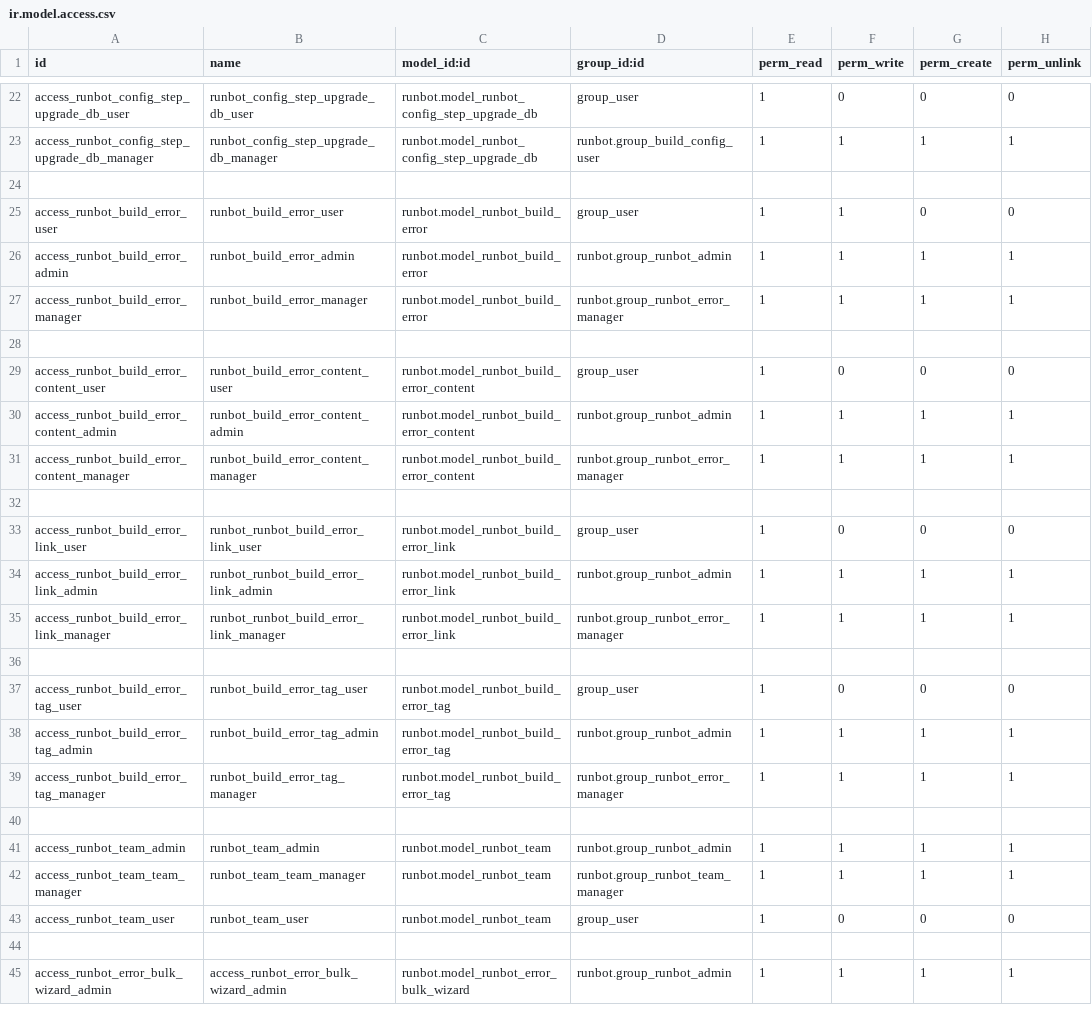
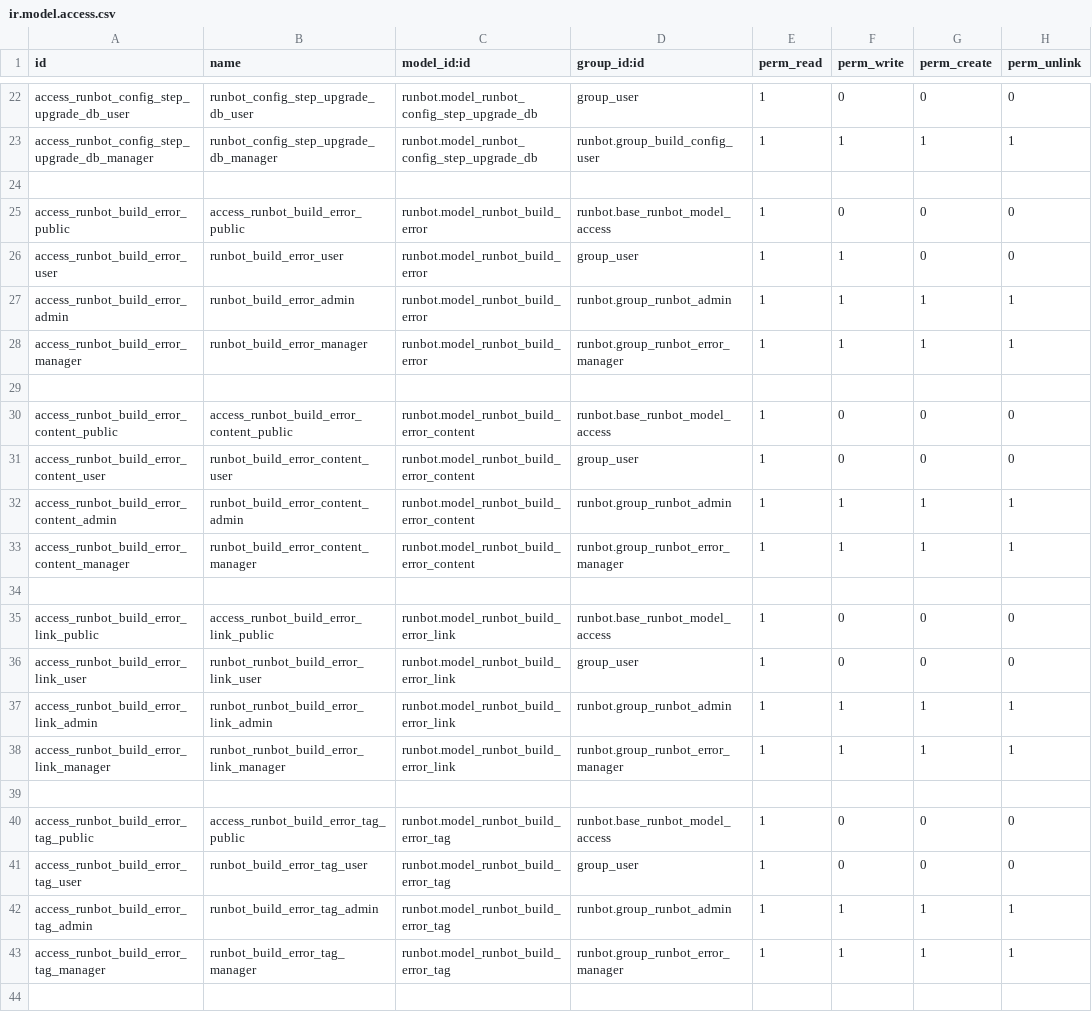
Before and after one commit to odoo/runbot, a CSV file: runbot/security/ir.model.access.csv, drawn as a sheet; only a part is shown, gaps mark what is left out; the shorter side is filled out with more unchanged rows; the diff names each change by its address in the sheet, - before the commit and + after, or states it on an @@ line.

Commit message:
[IMP] runbot: add an error details page
This commit adds a frontend page for build errors, at
/runbot/error/<id>, styled like the batch and build pages.

It shows the error status, assignment, test tags, related PRs, when it
was first and last seen, the last batches it was seen in and its
contents.

```diff
--- a/runbot/security/ir.model.access.csv
+++ b/runbot/security/ir.model.access.csv
+row 25: access_runbot_build_error_public | access_runbot_build_error_public | runbot.model_runbot_build_error | runbot.base_runbot_model_access | 1 | 0 | 0 | 0
+row 30: access_runbot_build_error_content_public | access_runbot_build_error_content_public | runbot.model_runbot_build_error_content | runbot.base_runbot_model_access | 1 | 0 | 0 | 0
+row 35: access_runbot_build_error_link_public | access_runbot_build_error_link_public | runbot.model_runbot_build_error_link | runbot.base_runbot_model_access | 1 | 0 | 0 | 0
+row 40: access_runbot_build_error_tag_public | access_runbot_build_error_tag_public | runbot.model_runbot_build_error_tag | runbot.base_runbot_model_access | 1 | 0 | 0 | 0
```
Also changed, not shown: 5 other files.
